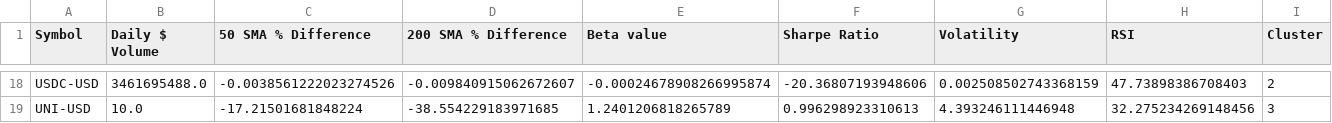
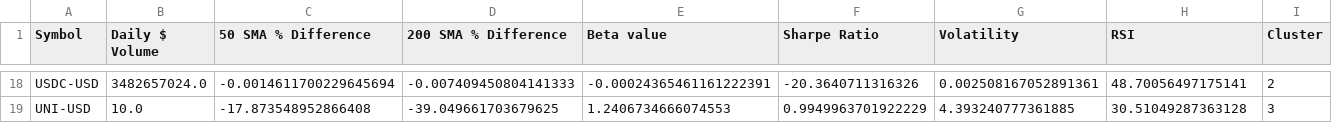
Before and after one commit to samparsa9/Sheryl, a CSV file: Data/processed_data.csv, drawn as a sheet; only a part is shown, gaps mark what is left out; the diff covers the shown part only; the diff names each change by its address in the sheet, - before the commit and + after, or states it on an @@ line.

Commit message:
added separate data visualization folder for plotting, reorganizing function to make code more efficient, specifcially getting optimal portfolio allocation dataframe

```diff
--- a/Data/processed_data.csv
+++ b/Data/processed_data.csv
-B18 (Daily $ Volume): 3461695488.0
+B18 (Daily $ Volume): 3482657024.0
-C18 (50 SMA % Difference): -0.0038561222023274526
+C18 (50 SMA % Difference): -0.0014611700229645694
-D18 (200 SMA % Difference): -0.009840915062672607
+D18 (200 SMA % Difference): -0.007409450804141333
-E18 (Beta value): -0.00024678908266995874
+E18 (Beta value): -0.00024365461161222391
-F18 (Sharpe Ratio): -20.36807193948606
+F18 (Sharpe Ratio): -20.3640711316326
-G18 (Volatility): 0.002508502743368159
+G18 (Volatility): 0.002508167052891361
-H18 (RSI): 47.73898386708403
+H18 (RSI): 48.70056497175141
-C19 (50 SMA % Difference): -17.21501681848224
+C19 (50 SMA % Difference): -17.873548952866408
-D19 (200 SMA % Difference): -38.554229183971685
+D19 (200 SMA % Difference): -39.049661703679625
-E19 (Beta value): 1.2401206818265789
+E19 (Beta value): 1.2406734666074553
-F19 (Sharpe Ratio): 0.996298923310613
+F19 (Sharpe Ratio): 0.9949963701922229
-G19 (Volatility): 4.393246111446948
+G19 (Volatility): 4.393240777361885
-H19 (RSI): 32.275234269148456
+H19 (RSI): 30.51049287363128
```
Also changed, not shown: 111 edited cells elsewhere in this file, 3 other files.
